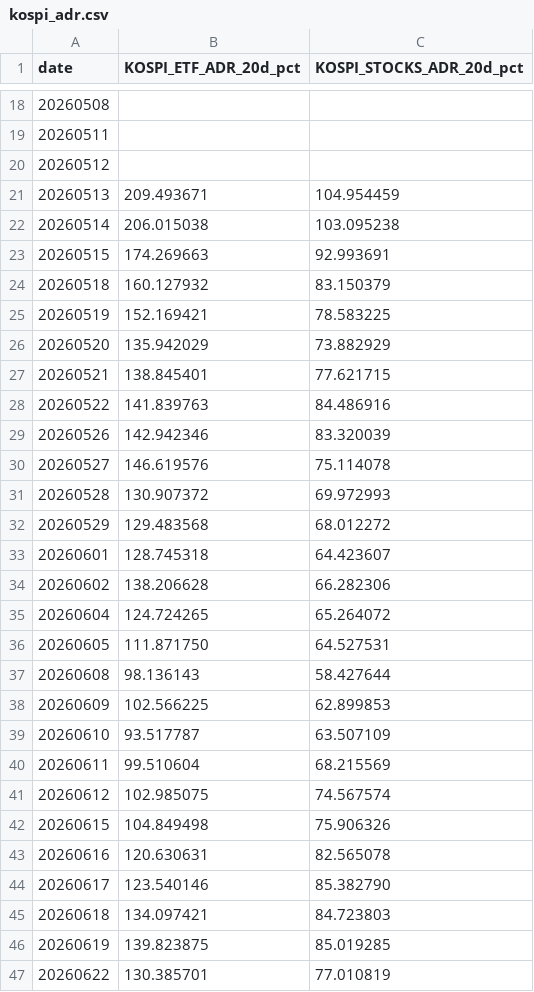
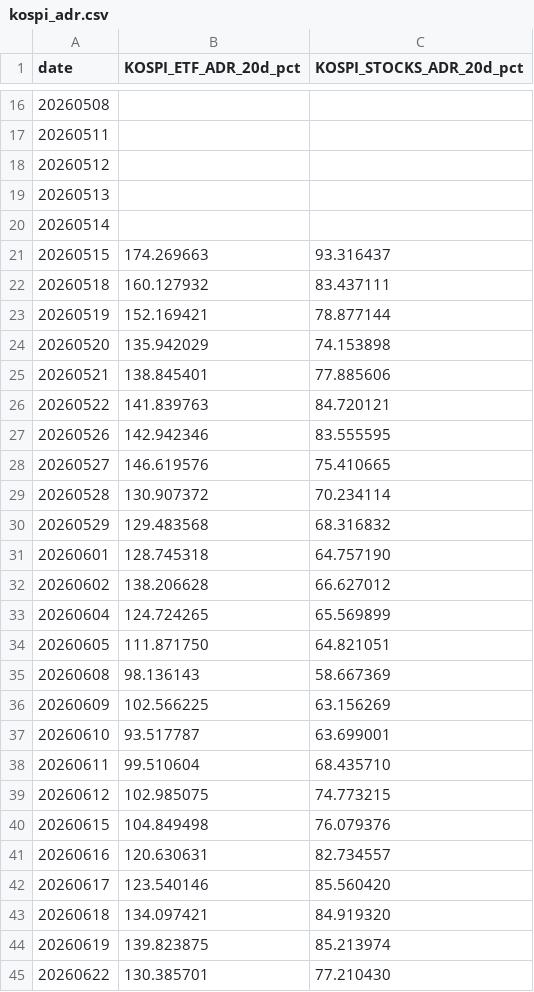
Before and after one commit to jsinvest/dashboard, a CSV file: market-analysis/kospi_adr.csv, drawn as a sheet; only a part is shown, gaps mark what is left out; the diff covers the shown part only.

```diff
--- a/market-analysis/kospi_adr.csv
+++ b/market-analysis/kospi_adr.csv
@@ -20,28 +18,28 @@
 20260512,,
-20260513,209.493671,104.954459
-20260514,206.015038,103.095238
-20260515,174.269663,92.993691
-20260518,160.127932,83.150379
-20260519,152.169421,78.583225
-20260520,135.942029,73.882929
-20260521,138.845401,77.621715
-20260522,141.839763,84.486916
-20260526,142.942346,83.320039
-20260527,146.619576,75.114078
-20260528,130.907372,69.972993
-20260529,129.483568,68.012272
-20260601,128.745318,64.423607
-20260602,138.206628,66.282306
-20260604,124.724265,65.264072
-20260605,111.871750,64.527531
-20260608,98.136143,58.427644
-20260609,102.566225,62.899853
-20260610,93.517787,63.507109
-20260611,99.510604,68.215569
-20260612,102.985075,74.567574
-20260615,104.849498,75.906326
-20260616,120.630631,82.565078
-20260617,123.540146,85.382790
-20260618,134.097421,84.723803
-20260619,139.823875,85.019285
-20260622,130.385701,77.010819
+20260513,,
+20260514,,
+20260515,174.269663,93.316437
+20260518,160.127932,83.437111
+20260519,152.169421,78.877144
+20260520,135.942029,74.153898
+20260521,138.845401,77.885606
+20260522,141.839763,84.720121
+20260526,142.942346,83.555595
+20260527,146.619576,75.410665
+20260528,130.907372,70.234114
+20260529,129.483568,68.316832
+20260601,128.745318,64.757190
+20260602,138.206628,66.627012
+20260604,124.724265,65.569899
+20260605,111.871750,64.821051
+20260608,98.136143,58.667369
+20260609,102.566225,63.156269
+20260610,93.517787,63.699001
+20260611,99.510604,68.435710
+20260612,102.985075,74.773215
+20260615,104.849498,76.079376
+20260616,120.630631,82.734557
+20260617,123.540146,85.560420
+20260618,134.097421,84.919320
+20260619,139.823875,85.213974
+20260622,130.385701,77.210430
```
Also changed, not shown: 2 added rows, 2 removed rows and 44 edited cells elsewhere in this file, market-analysis/fear_greed_summary.csv, market-analysis/kosdaq_adr.csv, 22 other files.
